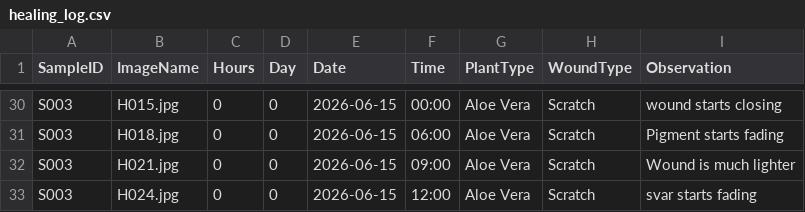
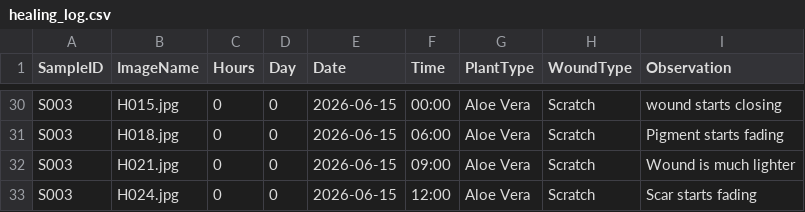
Before and after one commit to Techy-D/plant-wound-healing-prediction-system, a CSV file: dataset/metadata/healing_log.csv, drawn as a sheet; only a part is shown, gaps mark what is left out.

Commit message:
Fix typo in healing log description

```diff
--- a/dataset/metadata/healing_log.csv
+++ b/dataset/metadata/healing_log.csv
@@ -32,2 +32,2 @@ S003,H018.jpg,0,0,2026-06-15,06:00,Aloe Vera,Scratch,Pigment starts fading
 S003,H021.jpg,0,0,2026-06-15,09:00,Aloe Vera,Scratch,Wound is much lighter
-S003,H024.jpg,0,0,2026-06-15,12:00,Aloe Vera,Scratch,svar starts fading
+S003,H024.jpg,0,0,2026-06-15,12:00,Aloe Vera,Scratch,Scar starts fading
```
